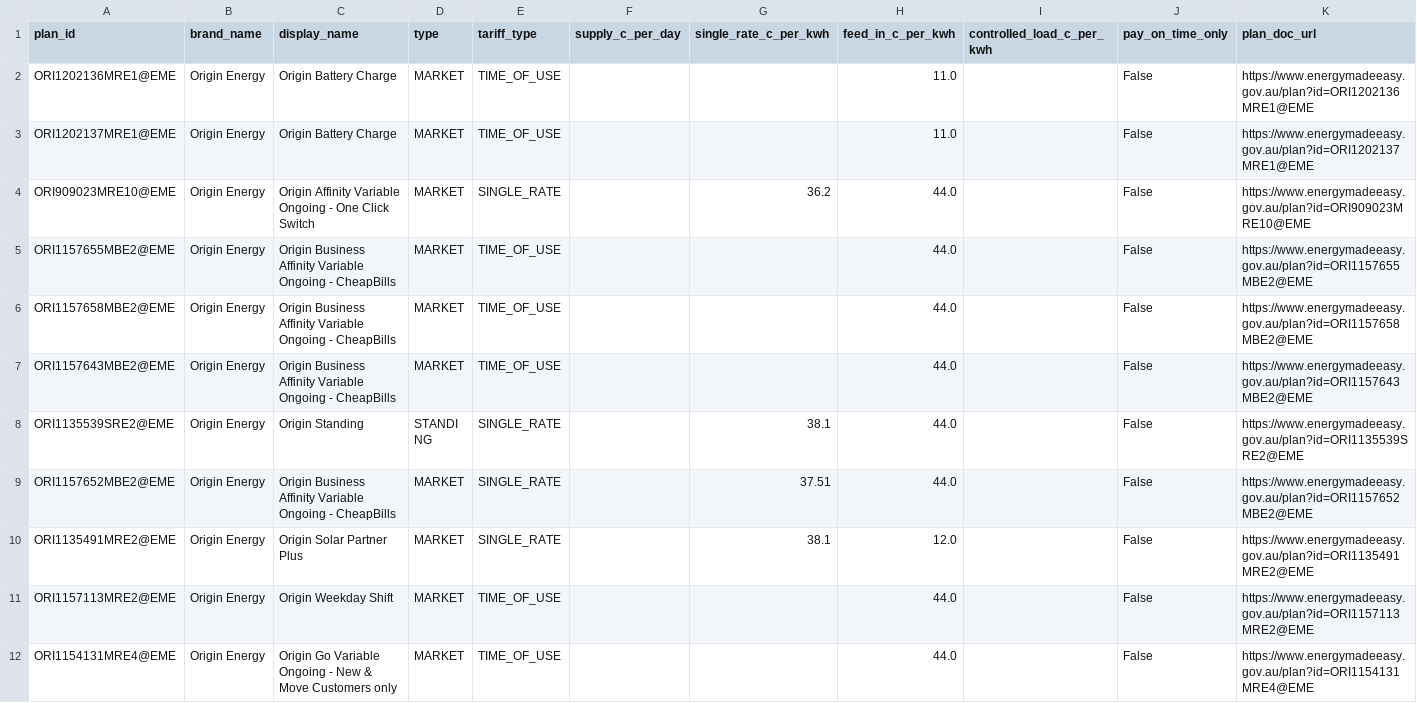
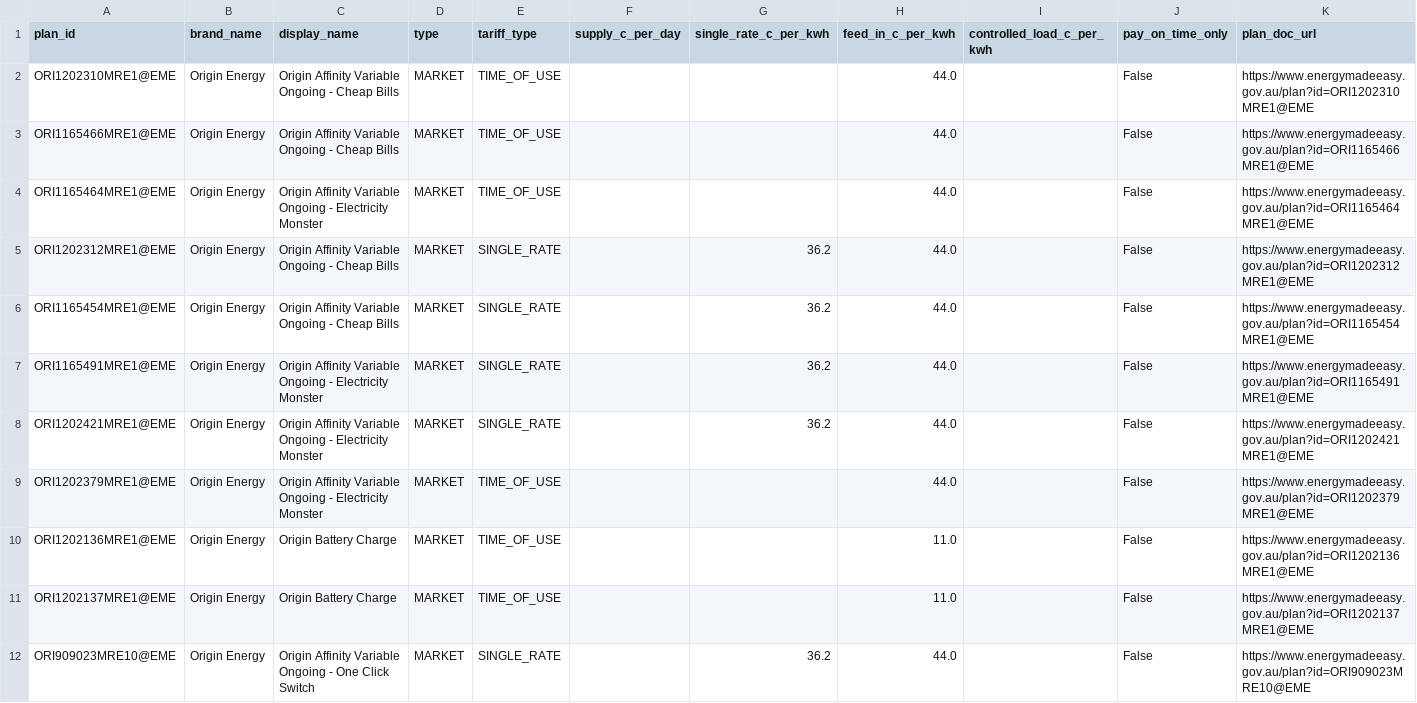
Before and after one commit to service874/sa-power-plans, a CSV file: sa_plans.csv, drawn as a sheet; only a part is shown; the shorter side is filled out with more unchanged rows.

```diff
--- a/sa_plans.csv
+++ b/sa_plans.csv
@@ -1,2 +1,10 @@
 plan_id,brand_name,display_name,type,tariff_type,supply_c_per_day,single_rate_c_per_kwh,feed_in_c_per_kwh,controlled_load_c_per_kwh,pay_on_time_only,plan_doc_url
+ORI1202310MRE1@EME,Origin Energy,Origin Affinity Variable Ongoing - Cheap Bills,MARKET,TIME_OF_USE,,,44.0,,False,https://www.energymadeeasy.gov.au/plan?id=ORI1202310MRE1@EME
+ORI1165466MRE1@EME,Origin Energy,Origin Affinity Variable Ongoing - Cheap Bills,MARKET,TIME_OF_USE,,,44.0,,False,https://www.energymadeeasy.gov.au/plan?id=ORI1165466MRE1@EME
+ORI1165464MRE1@EME,Origin Energy,Origin Affinity Variable Ongoing - Electricity Monster,MARKET,TIME_OF_USE,,,44.0,,False,https://www.energymadeeasy.gov.au/plan?id=ORI1165464MRE1@EME
+ORI1202312MRE1@EME,Origin Energy,Origin Affinity Variable Ongoing - Cheap Bills,MARKET,SINGLE_RATE,,36.2,44.0,,False,https://www.energymadeeasy.gov.au/plan?id=ORI1202312MRE1@EME
+ORI1165454MRE1@EME,Origin Energy,Origin Affinity Variable Ongoing - Cheap Bills,MARKET,SINGLE_RATE,,36.2,44.0,,False,https://www.energymadeeasy.gov.au/plan?id=ORI1165454MRE1@EME
+ORI1165491MRE1@EME,Origin Energy,Origin Affinity Variable Ongoing - Electricity Monster,MARKET,SINGLE_RATE,,36.2,44.0,,False,https://www.energymadeeasy.gov.au/plan?id=ORI1165491MRE1@EME
+ORI1202421MRE1@EME,Origin Energy,Origin Affinity Variable Ongoing - Electricity Monster,MARKET,SINGLE_RATE,,36.2,44.0,,False,https://www.energymadeeasy.gov.au/plan?id=ORI1202421MRE1@EME
+ORI1202379MRE1@EME,Origin Energy,Origin Affinity Variable Ongoing - Electricity Monster,MARKET,TIME_OF_USE,,,44.0,,False,https://www.energymadeeasy.gov.au/plan?id=ORI1202379MRE1@EME
 ORI1202136MRE1@EME,Origin Energy,Origin Battery Charge,MARKET,TIME_OF_USE,,,11.0,,False,https://www.energymadeeasy.gov.au/plan?id=ORI1202136MRE1@EME
```
Also changed, not shown: 1 other file.
